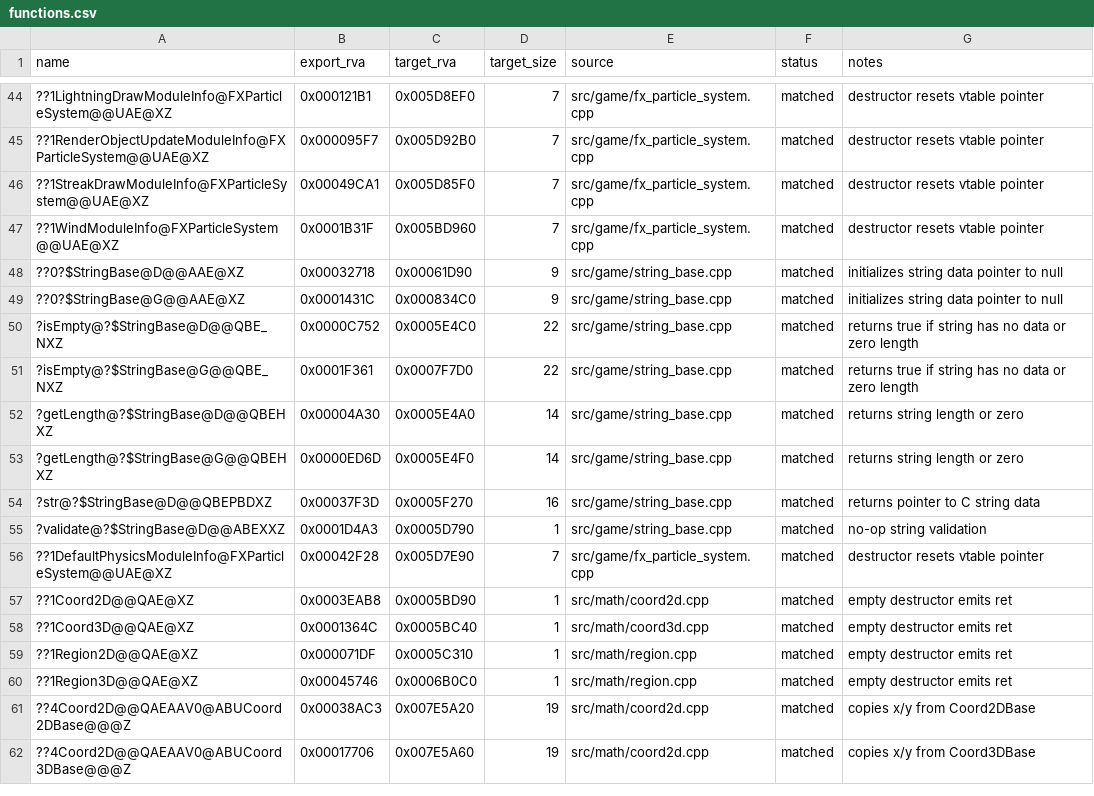
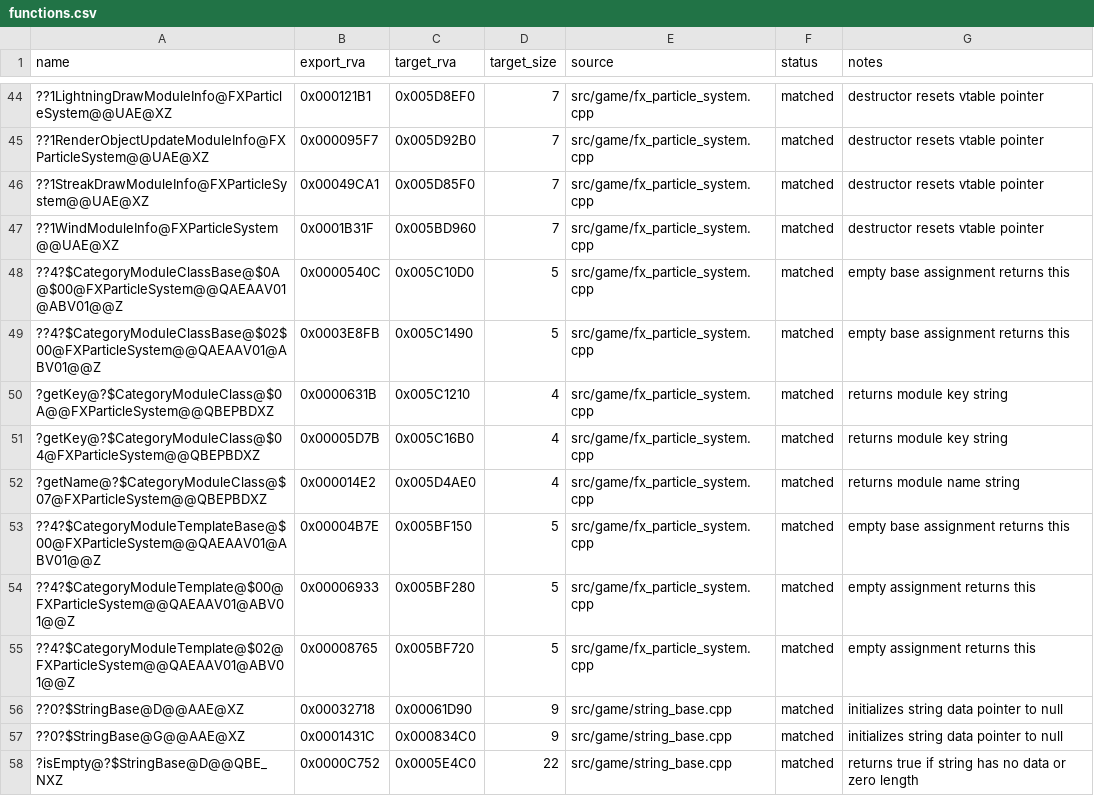
Before and after one commit to dginovker/Open-BFME, a CSV file: reverse/functions.csv, drawn as a sheet; only a part is shown, gaps mark what is left out; the shorter side is filled out with more unchanged rows.

Commit message:
Match FXParticleSystem category module template accessors and assignments

```diff
--- a/reverse/functions.csv
+++ b/reverse/functions.csv
@@ -47,2 +47,10 @@ name,export_rva,target_rva,target_size,source,status,notes
 ??1WindModuleInfo@FXParticleSystem@@UAE@XZ,0x0001B31F,0x005BD960,7,src/game/fx_particle_system.cpp,matched,destructor resets vtable pointer
+??4?$CategoryModuleClassBase@$0A@$00@FXParticleSystem@@QAEAAV01@ABV01@@Z,0x0000540C,0x005C10D0,5,src/game/fx_particle_system.cpp,matched,empty base assignment returns this
+??4?$CategoryModuleClassBase@$02$00@FXParticleSystem@@QAEAAV01@ABV01@@Z,0x0003E8FB,0x005C1490,5,src/game/fx_particle_system.cpp,matched,empty base assignment returns this
+?getKey@?$CategoryModuleClass@$0A@@FXParticleSystem@@QBEPBDXZ,0x0000631B,0x005C1210,4,src/game/fx_particle_system.cpp,matched,returns module key string
+?getKey@?$CategoryModuleClass@$04@FXParticleSystem@@QBEPBDXZ,0x00005D7B,0x005C16B0,4,src/game/fx_particle_system.cpp,matched,returns module key string
+?getName@?$CategoryModuleClass@$07@FXParticleSystem@@QBEPBDXZ,0x000014E2,0x005D4AE0,4,src/game/fx_particle_system.cpp,matched,returns module name string
+??4?$CategoryModuleTemplateBase@$00@FXParticleSystem@@QAEAAV01@ABV01@@Z,0x00004B7E,0x005BF150,5,src/game/fx_particle_system.cpp,matched,empty base assignment returns this
+??4?$CategoryModuleTemplate@$00@FXParticleSystem@@QAEAAV01@ABV01@@Z,0x00006933,0x005BF280,5,src/game/fx_particle_system.cpp,matched,empty assignment returns this
+??4?$CategoryModuleTemplate@$02@FXParticleSystem@@QAEAAV01@ABV01@@Z,0x00008765,0x005BF720,5,src/game/fx_particle_system.cpp,matched,empty assignment returns this
 ??0?$StringBase@D@@AAE@XZ,0x00032718,0x00061D90,9,src/game/string_base.cpp,matched,initializes string data pointer to null
```
Also changed, not shown: 1 other file.
